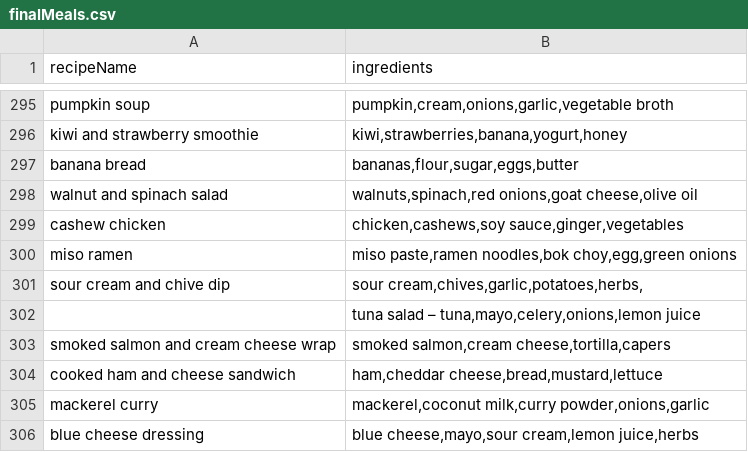
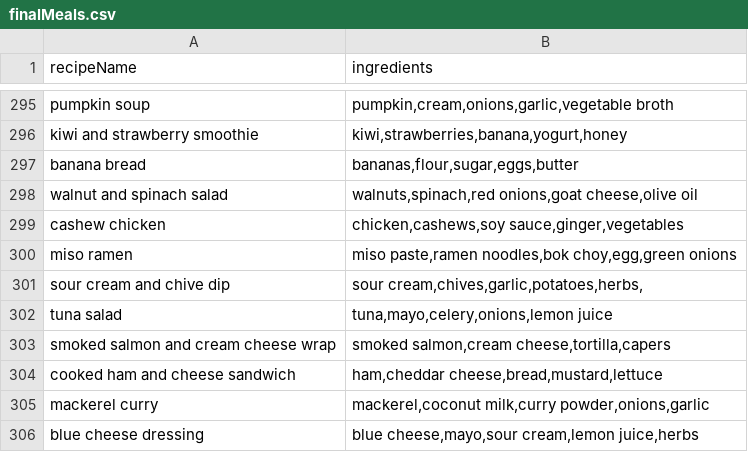
Before and after one commit to Layyyth/Microservice, a CSV file: finalMeals.csv, drawn as a sheet; only a part is shown, gaps mark what is left out; removed rows and columns are numbered as before the commit, all else as after; the diff names each change by its address in the sheet, - before the commit and + after, or states it on an @@ line.

Commit message:
Fix

```diff
--- a/finalMeals.csv
+++ b/finalMeals.csv
-row 302:  | tuna salad – tuna,mayo,celery,onions,lemon juice
+row 302: tuna salad | tuna,mayo,celery,onions,lemon juice
```
